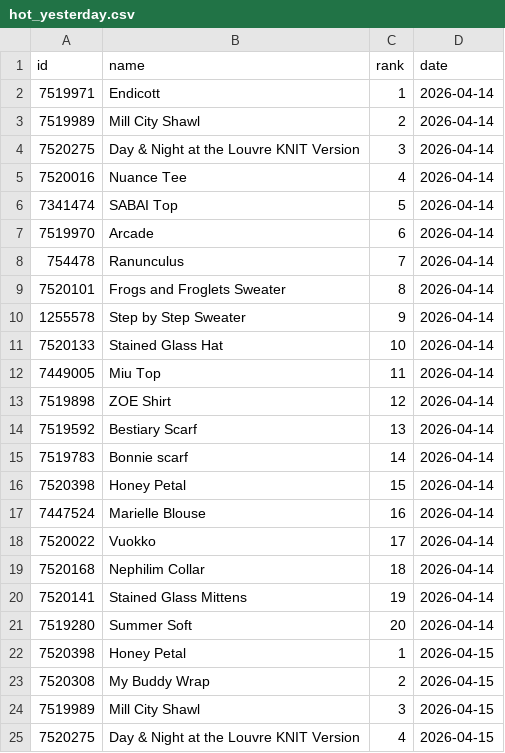
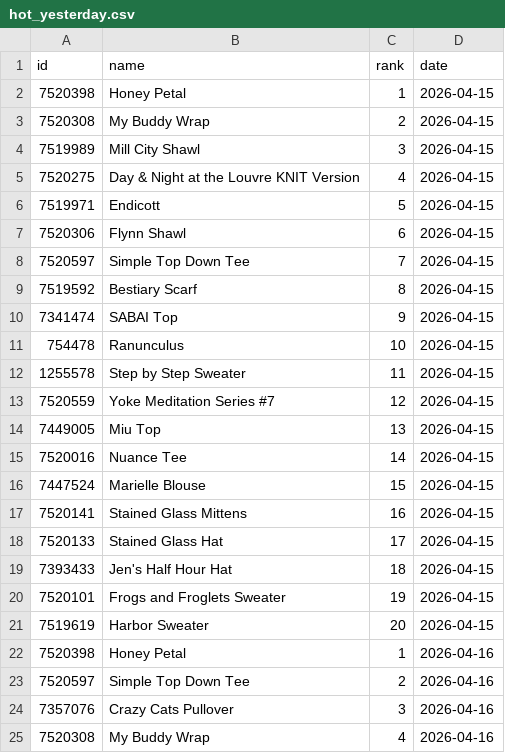
Before and after one commit to alexmcsw/ravelry-table, a CSV file: data/hot_yesterday.csv, drawn as a sheet; only a part is shown; the shorter side is filled out with more unchanged rows; removed rows and columns are numbered as before the commit, all else as after; the diff covers the shown part only; the diff names each change by its address in the sheet, - before the commit and + after, or states it on an @@ line.

```diff
--- a/data/hot_yesterday.csv
+++ b/data/hot_yesterday.csv
-row 2: 7519971 | Endicott | 1 | 2026-04-14
-row 3: 7519989 | Mill City Shawl | 2 | 2026-04-14
-row 4: 7520275 | Day & Night at the Louvre KNIT Version | 3 | 2026-04-14
-row 5: 7520016 | Nuance Tee | 4 | 2026-04-14
-row 6: 7341474 | SABAI Top | 5 | 2026-04-14
-row 7: 7519970 | Arcade | 6 | 2026-04-14
-row 8: 754478 | Ranunculus | 7 | 2026-04-14
-row 9: 7520101 | Frogs and Froglets Sweater | 8 | 2026-04-14
-row 10: 1255578 | Step by Step Sweater | 9 | 2026-04-14
-row 11: 7520133 | Stained Glass Hat | 10 | 2026-04-14
-row 12: 7449005 | Miu Top | 11 | 2026-04-14
-row 13: 7519898 | ZOE Shirt | 12 | 2026-04-14
-row 14: 7519592 | Bestiary Scarf | 13 | 2026-04-14
-row 15: 7519783 | Bonnie scarf | 14 | 2026-04-14
-row 16: 7520398 | Honey Petal | 15 | 2026-04-14
-row 17: 7447524 | Marielle Blouse | 16 | 2026-04-14
-row 18: 7520022 | Vuokko | 17 | 2026-04-14
-row 19: 7520168 | Nephilim Collar | 18 | 2026-04-14
-row 20: 7520141 | Stained Glass Mittens | 19 | 2026-04-14
-row 21: 7519280 | Summer Soft | 20 | 2026-04-14
```
Also changed, not shown: 20 added rows elsewhere in this file.
